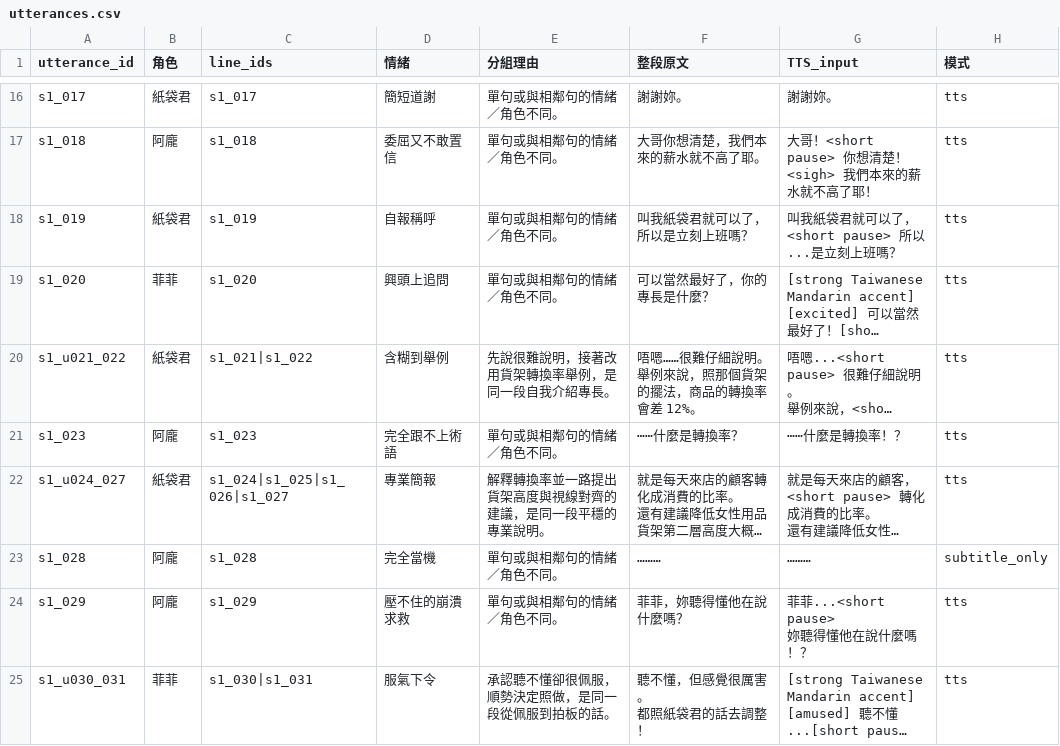
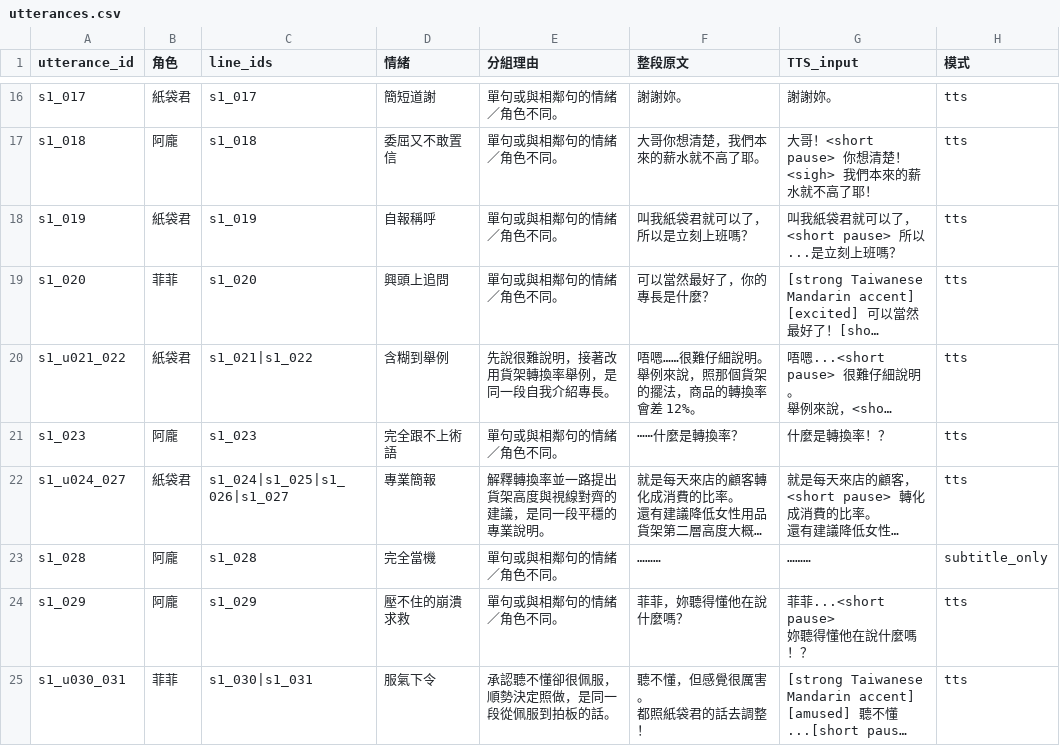
Before and after one commit to tklovln/ai-voice-director, a CSV file: story_paperbag_s1/utterances.csv, drawn as a sheet; only a part is shown, gaps mark what is left out; long unchanged cells end in …; the diff names each change by its address in the sheet, - before the commit and + after, or states it on an @@ line.

```diff
--- a/story_paperbag_s1/utterances.csv
+++ b/story_paperbag_s1/utterances.csv
-G21 (TTS_input): ⋯⋯什麼是轉換率！？
+G21 (TTS_input): 什麼是轉換率！？
```
Also changed, not shown: story_paperbag_s1/script.csv, story_tiger_s10/script.csv, 39 other files.
